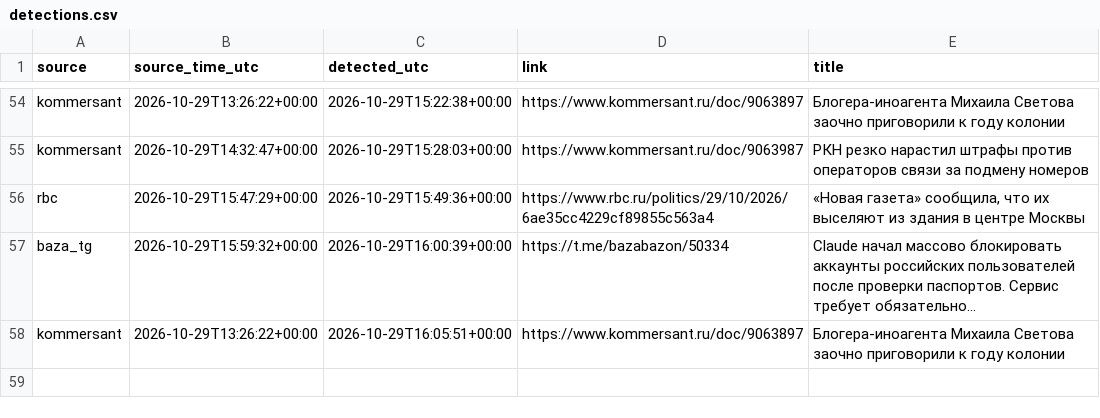
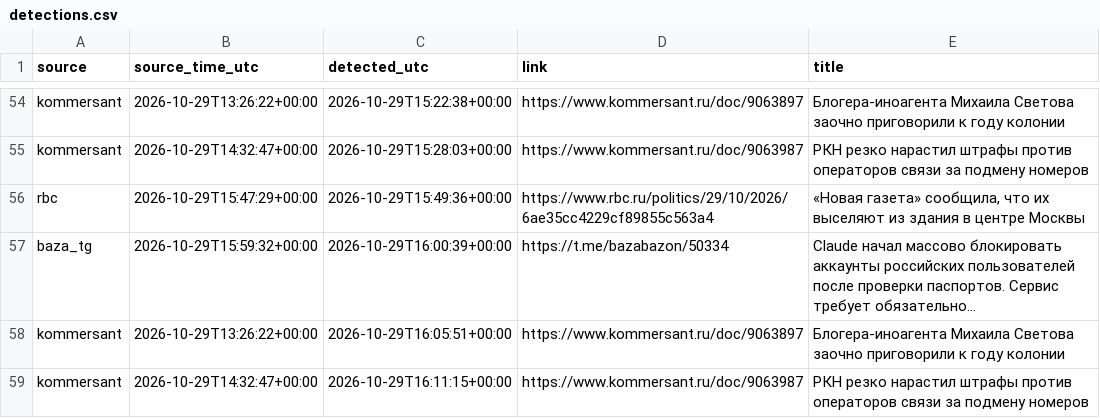
Before and after one commit to kvyvo/rknkid-radar, a CSV file: detections.csv, drawn as a sheet; only a part is shown, gaps mark what is left out.

```diff
--- a/detections.csv
+++ b/detections.csv
@@ -102 +102,2 @@ baza_tg,2026-10-29T15:59:32+00:00,2026-10-29T16:00:39+00:00,https://t.me/bazabaz
 kommersant,2026-10-29T13:26:22+00:00,2026-10-29T16:05:51+00:00,https://www.kommersant.ru/doc/9063897,"Блогера-иноагента Михаила Светова заочно приговорили к году колонии"
+kommersant,2026-10-29T14:32:47+00:00,2026-10-29T16:11:15+00:00,https://www.kommersant.ru/doc/9063987,"РКН резко нарастил штрафы против операторов связи за подмену номеров"
```
Also changed, not shown: 1 other file.
